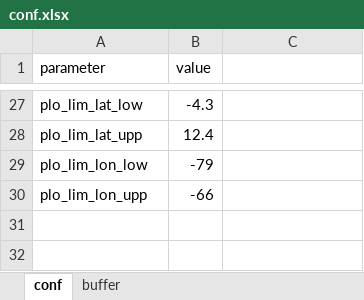
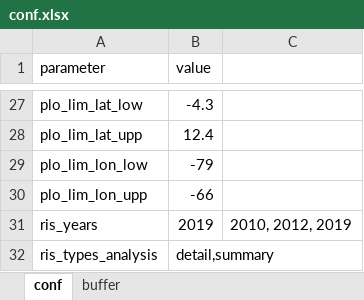
Before and after one commit to alejomarulanda/dci_fauno, an Excel workbook: data/risk_calculator/conf/conf.xlsx, sheet conf, drawn as a sheet; only a part is shown, gaps mark what is left out; values as stored, in another font and other column widths than the file's, no borders; the diff names each change by its address in the sheet, - before the commit and + after, or states it on an @@ line.

Commit message:
working in risk calculator

```diff
--- a/data/risk_calculator/conf/conf.xlsx (sheet conf)
+++ b/data/risk_calculator/conf/conf.xlsx (sheet conf)
+row 31: ris_years | 2019 | 2010, 2012, 2019
+row 32: ris_types_analysis | detail,summary
```
Also changed, not shown: 5 other files.
